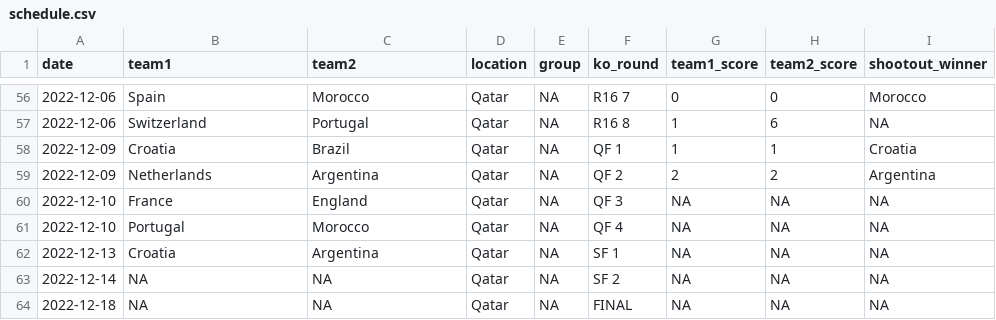
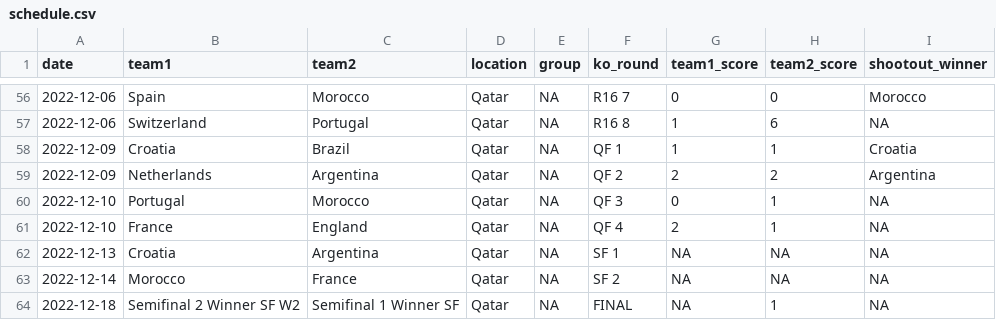
Before and after one commit to lbenz730/world_cup_2022, a CSV file: data/schedule.csv, drawn as a sheet; only a part is shown, gaps mark what is left out.

```diff
--- a/data/schedule.csv
+++ b/data/schedule.csv
@@ -59,6 +59,6 @@ date,team1,team2,location,group,ko_round,team1_score,team2_score,shootout_winner
 2022-12-09,Netherlands,Argentina,Qatar,NA,QF 2,2,2,Argentina
-2022-12-10,France,England,Qatar,NA,QF 3,NA,NA,NA
-2022-12-10,Portugal,Morocco,Qatar,NA,QF 4,NA,NA,NA
+2022-12-10,Portugal,Morocco,Qatar,NA,QF 3,0,1,NA
+2022-12-10,France,England,Qatar,NA,QF 4,2,1,NA
 2022-12-13,Croatia,Argentina,Qatar,NA,SF 1,NA,NA,NA
-2022-12-14,NA,NA,Qatar,NA,SF 2,NA,NA,NA
-2022-12-18,NA,NA,Qatar,NA,FINAL,NA,NA,NA
+2022-12-14,Morocco,France,Qatar,NA,SF 2,NA,NA,NA
+2022-12-18,Semifinal 2 Winner SF W2,Semifinal 1 Winner SF,Qatar,NA,FINAL,NA,1,NA
```
Also changed, not shown: predictions/ratings.csv, 1 other file.
